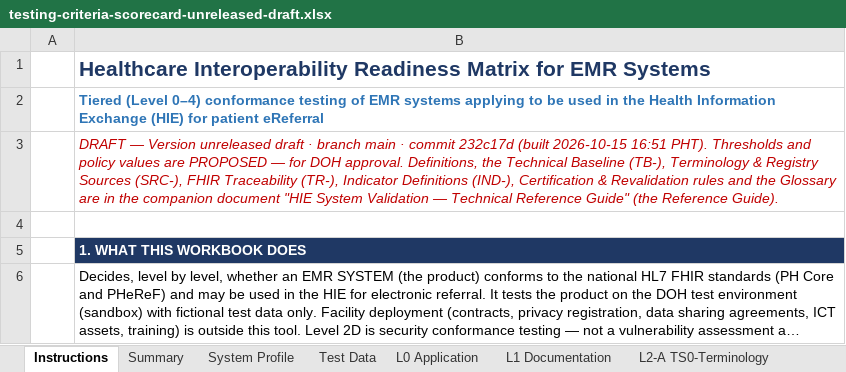
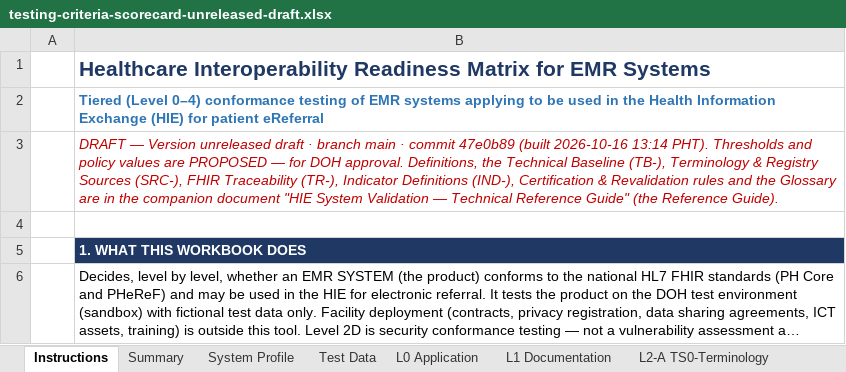
Before and after one commit to dohwvchdictu/hirmes-tool, an Excel workbook: draft/testing-criteria-scorecard-unreleased-draft.xlsx, sheet Instructions, drawn as a sheet; only a part is shown; long unchanged cells end in …; values as stored, in another font and other column widths than the file's, no borders; the diff names each change by its address in the sheet, - before the commit and + after, or states it on an @@ line.

```diff
--- a/draft/testing-criteria-scorecard-unreleased-draft.xlsx (sheet Instructions)
+++ b/draft/testing-criteria-scorecard-unreleased-draft.xlsx (sheet Instructions)
-B3: …· commit 232c17d (built 2026-10-15 16:51 PHT). Thresholds…
+B3: …· commit 47e0b89 (built 2026-10-16 13:14 PHT). Thresholds…
```
Also changed, not shown: 14 other files.
